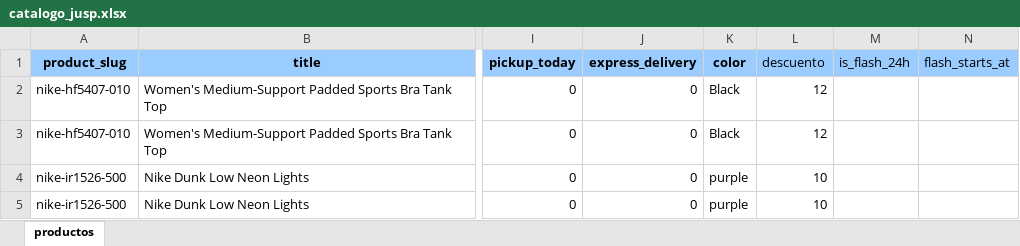
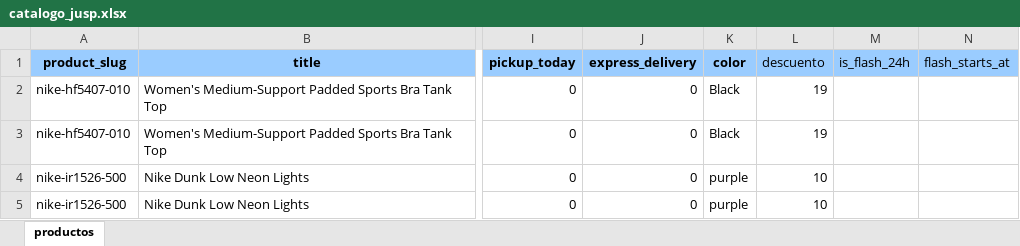
Before and after one commit to JUSEPE11/JUSP-CLIENT, an Excel workbook: data/catalogo_jusp.xlsx, sheet productos, drawn as a sheet; only a part is shown, gaps mark what is left out; values as stored, in another font and other column widths than the file's, no borders; the diff names each change by its address in the sheet, - before the commit and + after, or states it on an @@ line.

Commit message:
Actualizar catalogo JUSP

```diff
--- a/data/catalogo_jusp.xlsx (sheet productos)
+++ b/data/catalogo_jusp.xlsx (sheet productos)
-L2:L3 (descuento): 12
+L2:L3 (descuento): 19
```
